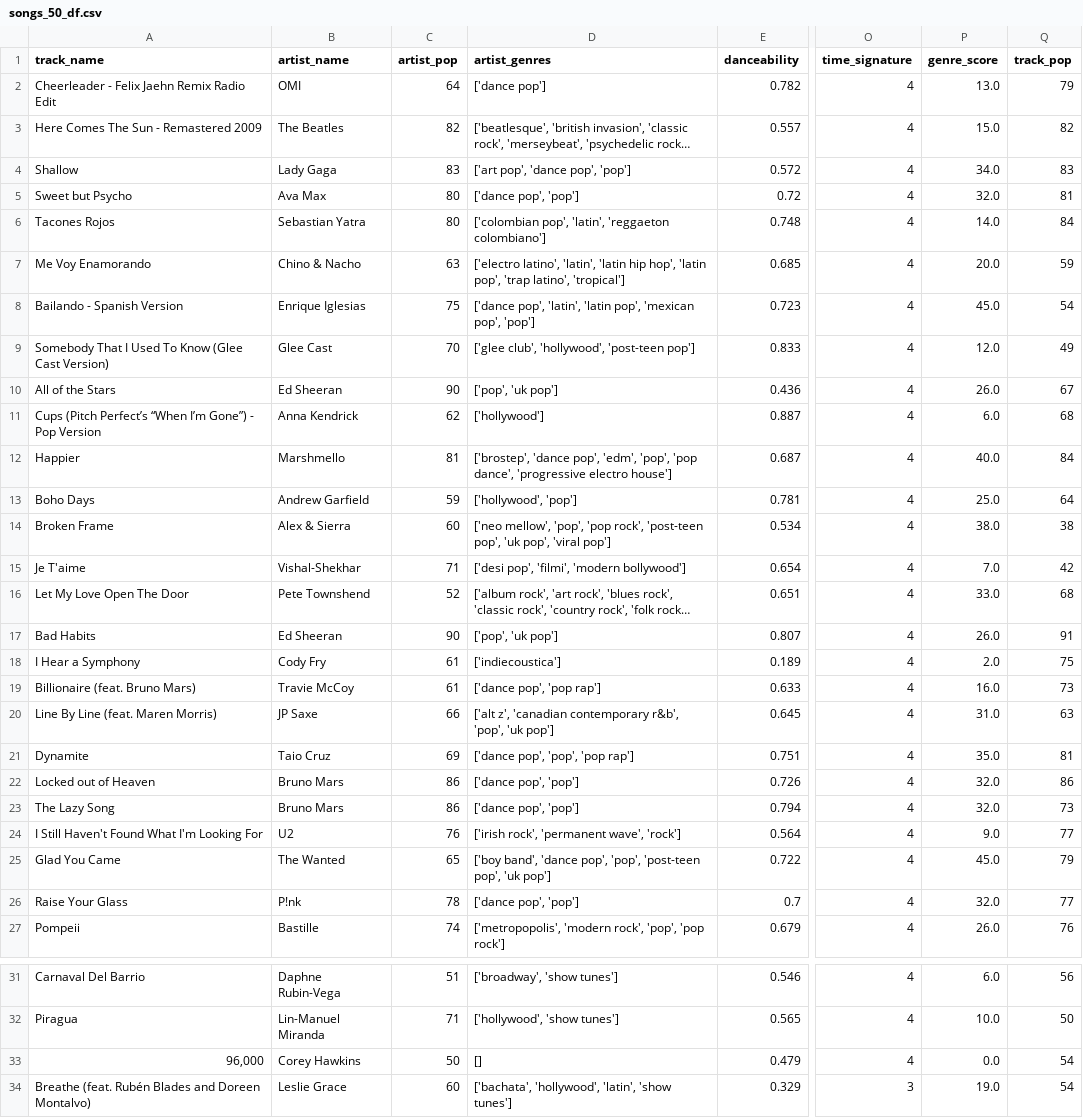
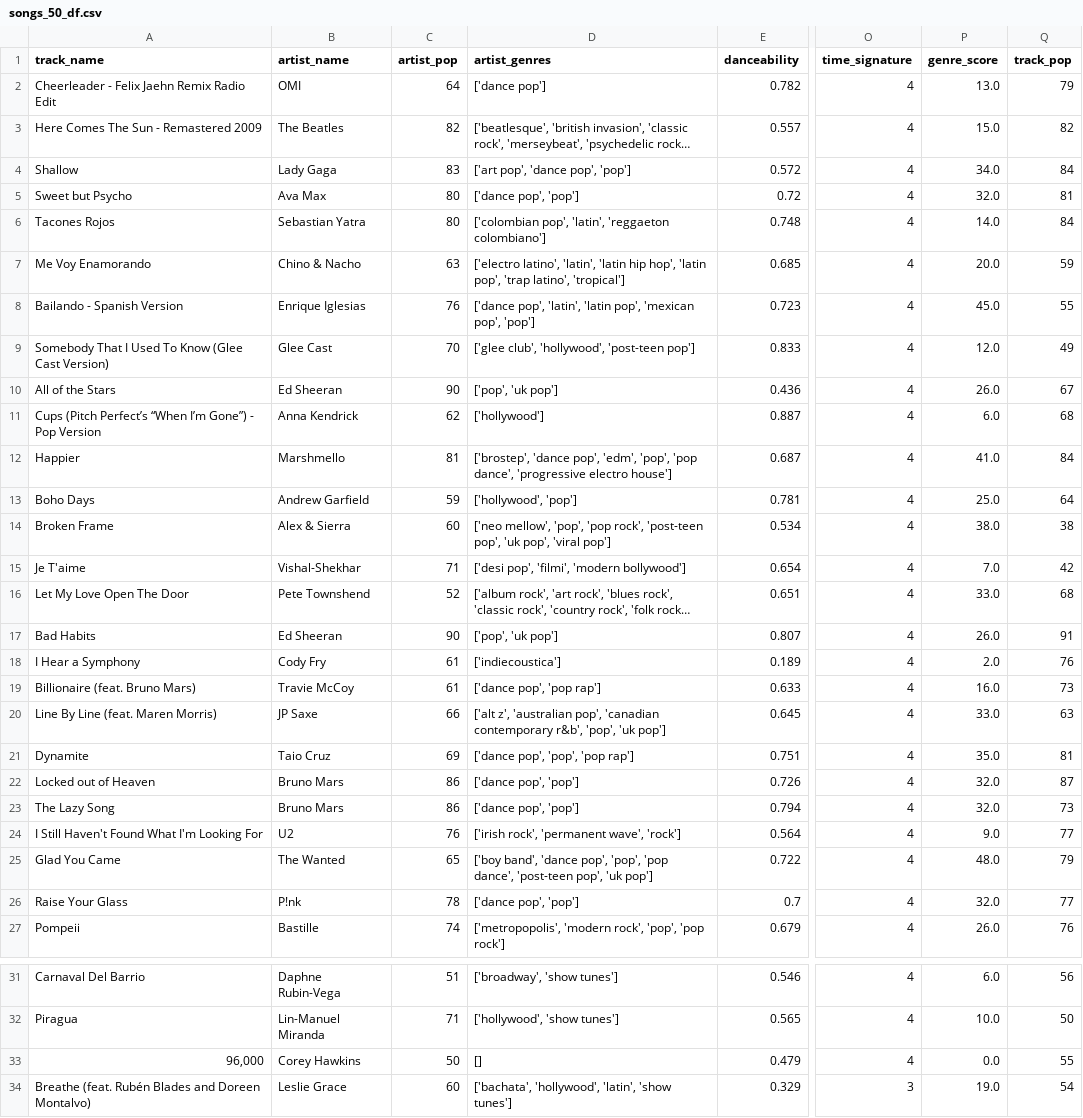
Before and after one commit to nitanshjain/Spotify_Recommender_System, a CSV file: csv/songs_50_df.csv, drawn as a sheet; only a part is shown, gaps mark what is left out; long unchanged cells end in …; the diff covers the shown part only; the diff names each change by its address in the sheet, - before the commit and + after, or states it on an @@ line.

Commit message:
now taking into account artist_genres

```diff
--- a/csv/songs_50_df.csv
+++ b/csv/songs_50_df.csv
-Q4 (track_pop): 83
+Q4 (track_pop): 84
-C8 (artist_pop): 75
+C8 (artist_pop): 76
-Q8 (track_pop): 54
+Q8 (track_pop): 55
-P12 (genre_score): 40.0
+P12 (genre_score): 41.0
-Q18 (track_pop): 75
+Q18 (track_pop): 76
-D20 (artist_genres): ['alt z', 'canadian contemporary…
+D20 (artist_genres): ['alt z', 'australian pop', 'canadian contemporary…
-P20 (genre_score): 31.0
+P20 (genre_score): 33.0
-Q22 (track_pop): 86
+Q22 (track_pop): 87
-D25 (artist_genres): …pop', 'pop', 'post-teen pop',…
+D25 (artist_genres): …pop', 'pop', 'pop dance', 'post-teen pop',…
-P25 (genre_score): 45.0
+P25 (genre_score): 48.0
-Q33 (track_pop): 54
+Q33 (track_pop): 55
```
Also changed, not shown: 2 edited cells elsewhere in this file, 3 other files.
